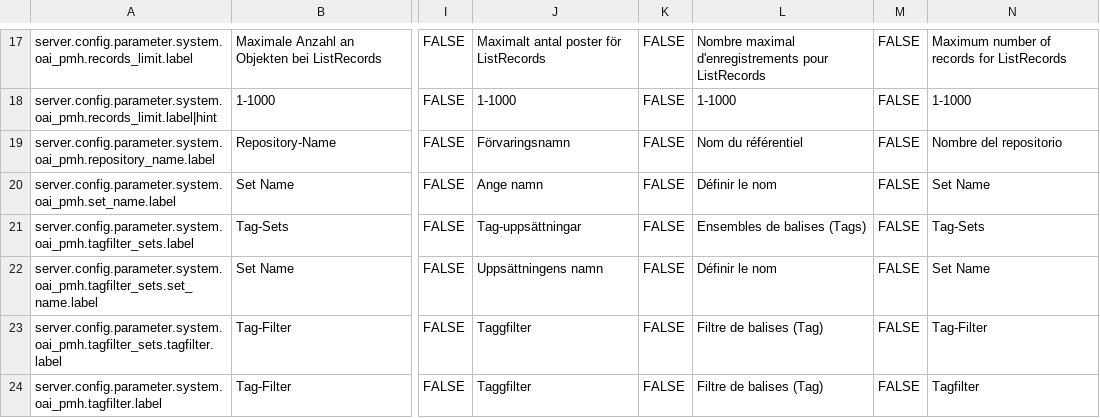
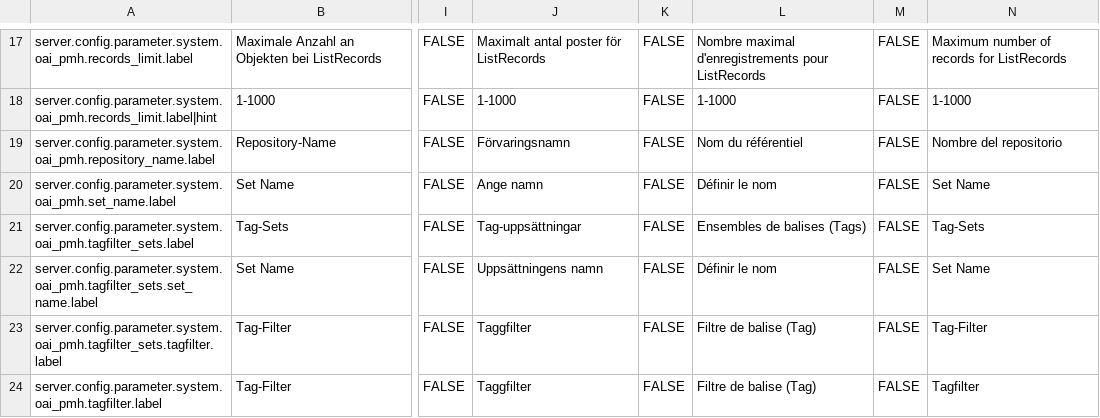
Before and after one commit to programmfabrik/easydb-oai-plugin, a CSV file: l10n/oai.csv, drawn as a sheet; only a part is shown, gaps mark what is left out; the diff names each change by its address in the sheet, - before the commit and + after, or states it on an @@ line.

Commit message:
l10n updates

```diff
--- a/l10n/oai.csv
+++ b/l10n/oai.csv
-L23:L24: Filtre de balises (Tag)
+L23:L24: Filtre de balise (Tag)
```
